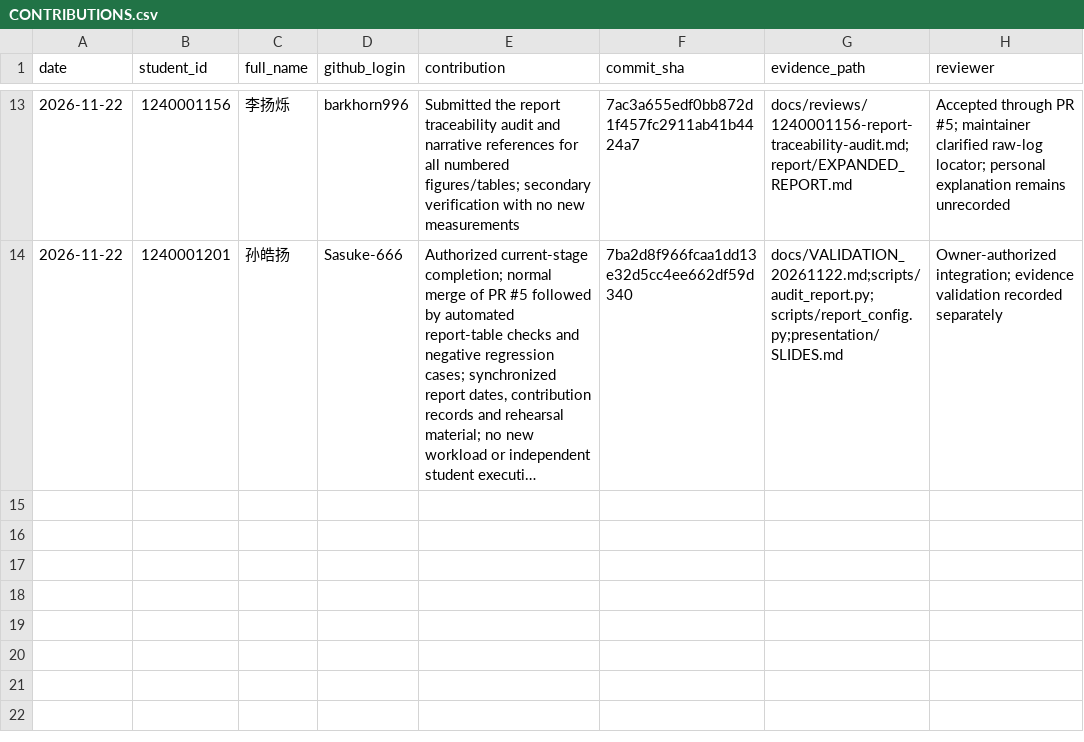
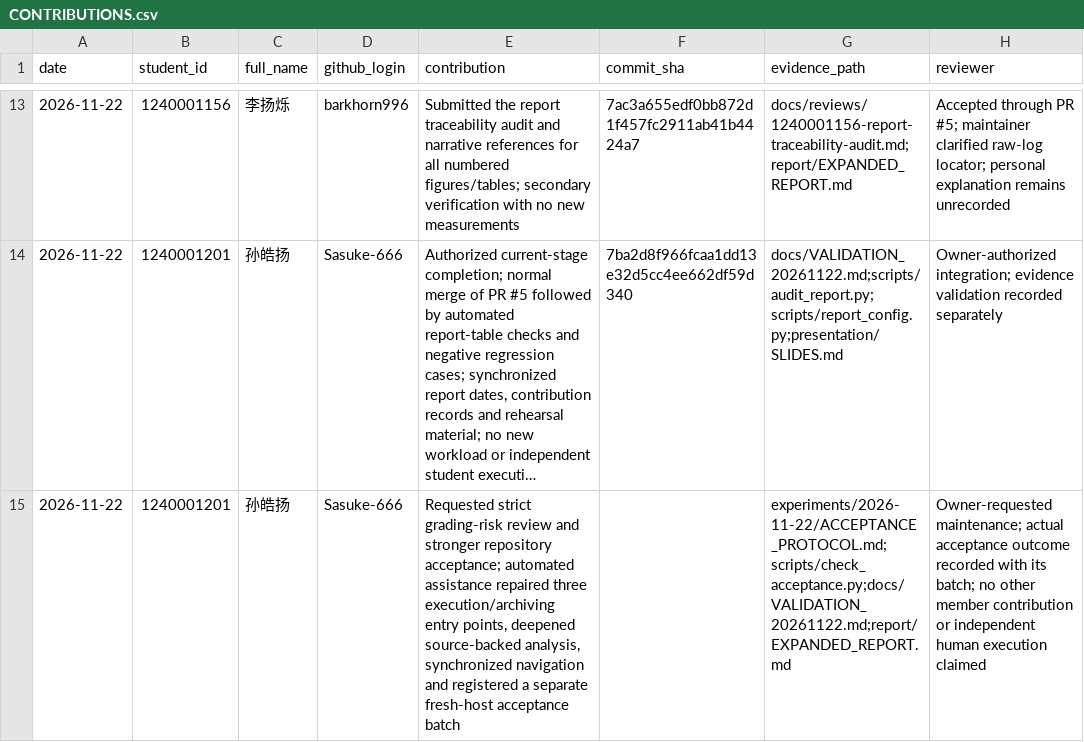
Before and after one commit to Sasuke-666/CS340-Research-Paper-Replication, a CSV file: docs/CONTRIBUTIONS.csv, drawn as a sheet; only a part is shown, gaps mark what is left out; long unchanged cells end in …; the diff names each change by its address in the sheet, - before the commit and + after, or states it on an @@ line.

Commit message:
[1240001201] 孙皓扬: repair reproducibility entry points and register fresh-host acceptance
Fix pilot output initialization, target-specific layout defaults and current-run archiving. Clarify driver depth definitions, failure distributions and the controlled extension using independently checked original evidence. Register five-case, three-pair acceptance before measurement, retain setup failures and reject incomplete observations. Update current review navigation while preserving historical member authorship and study scopes.

```diff
--- a/docs/CONTRIBUTIONS.csv
+++ b/docs/CONTRIBUTIONS.csv
+row 15: 2026-11-22 | 1240001201 | 孙皓扬 | Sasuke-666 | Requested strict grading-risk review and stronger repository acceptance; automated assistance repaired three execution/archiving entry points, deepened source-backed analysis, synchronized navigation and registered a separate fresh-host acceptance batch |  | experiments/2026-11-22/ACCEPTANCE_PROTOCOL.md;scripts/check_acceptance.py;docs/VALIDATION_20261122.md;report/EXPANDED_REPORT.md | Owner-requested maintenance; actual acceptance outcome recorded with its batch; no other member contribution or independent human execution claimed
```
Also changed, not shown: 20 other files.
